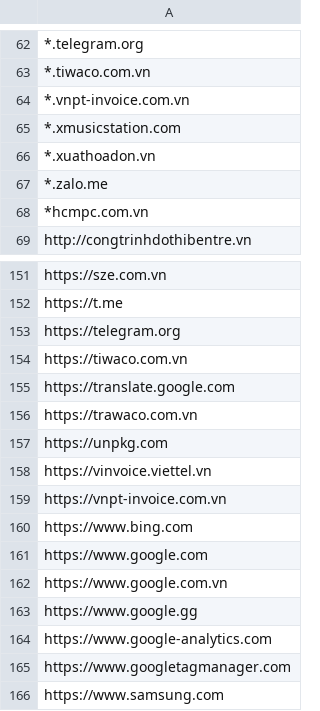
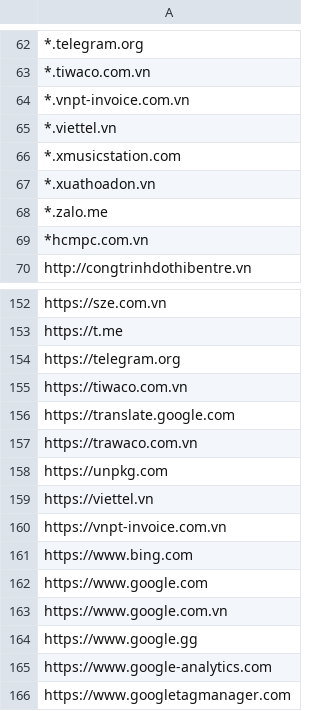
Before and after one commit to MinhThien11/CONNECT, a CSV file: CPS_THUNGAN_Website_Allows.csv, drawn as a sheet; only a part is shown, gaps mark what is left out; the shorter side is filled out with more unchanged rows; addresses are those after the commit; the diff names each change by its address in the sheet, - before the commit and + after, or states it on an @@ line.

```diff
--- a/CPS_THUNGAN_Website_Allows.csv
+++ b/CPS_THUNGAN_Website_Allows.csv
+row 65: *.viettel.vn
-A159: https://vinvoice.viettel.vn
+A159: https://viettel.vn
```
Also changed, not shown: CPS-VP-DIEUPHOI-Website-Allows.csv, CPS-VP-KTKT-Website-Allows.csv, 1 other file.
